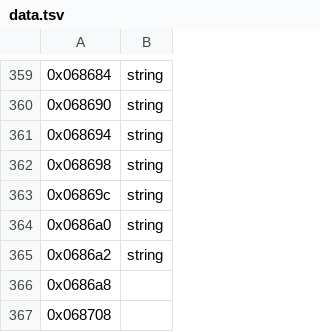
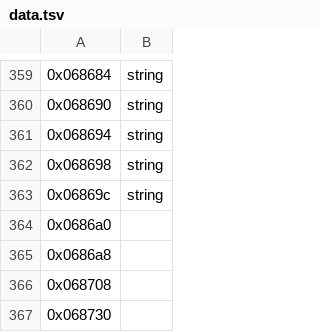
Before and after one commit to sushi-shi/giten-decomp, a TSV file: config/retail/data.tsv, drawn as a sheet; only a part is shown, gaps mark what is left out; the shorter side is filled out with more unchanged rows; the diff names each change by its address in the sheet, - before the commit and + after, or states it on an @@ line.

```diff
--- a/config/retail/data.tsv
+++ b/config/retail/data.tsv
-B364: string
+B364: (empty)
-row 365: 0x0686a2 | string
```
Also changed, not shown: config/match_baseline.tsv, 2 other files.
